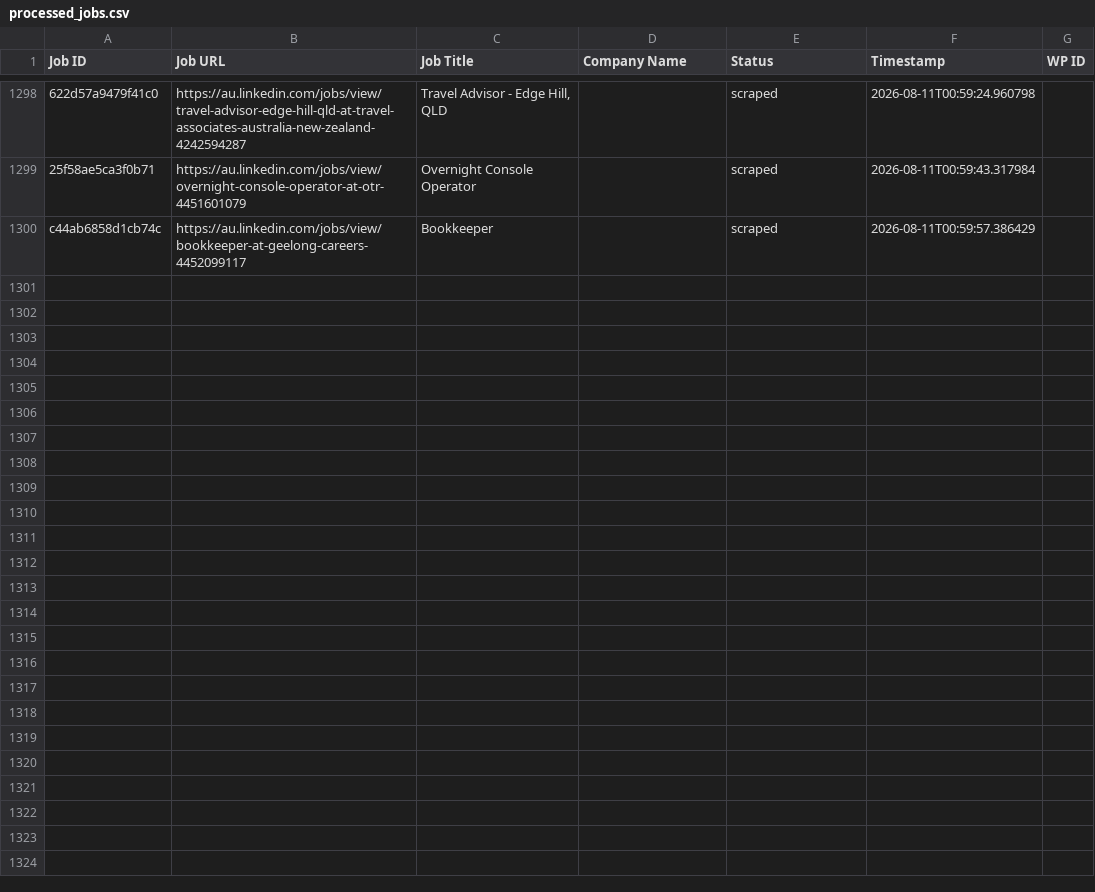
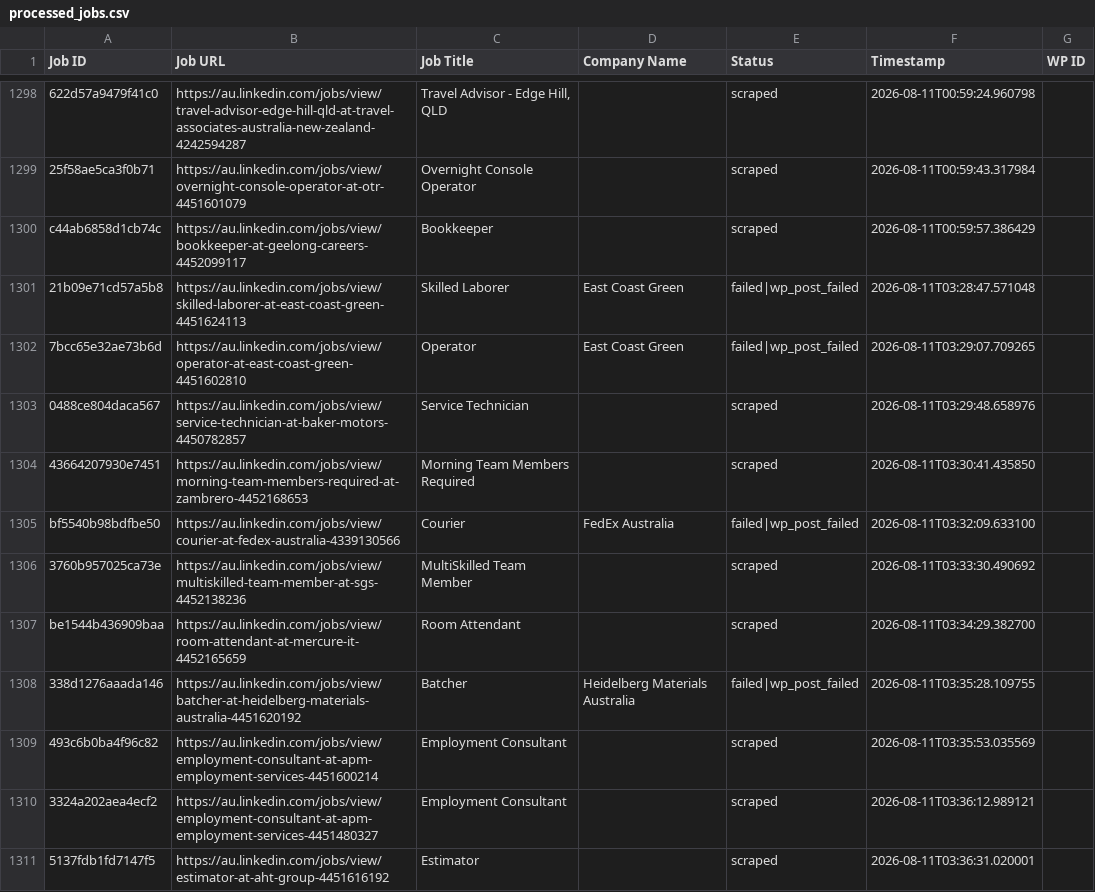
Before and after one commit to innovationinc2000/au, a CSV file: processed_jobs.csv, drawn as a sheet; only a part is shown, gaps mark what is left out; the diff covers the shown part only; the diff names each change by its address in the sheet, - before the commit and + after, or states it on an @@ line.

```diff
--- a/processed_jobs.csv
+++ b/processed_jobs.csv
+row 1301: 21b09e71cd57a5b8 | https://au.linkedin.com/jobs/view/skilled-laborer-at-east-coast-green-4451624113 | Skilled Laborer | East Coast Green | failed|wp_post_failed | 2026-08-11T03:28:47.571048
+row 1302: 7bcc65e32ae73b6d | https://au.linkedin.com/jobs/view/operator-at-east-coast-green-4451602810 | Operator | East Coast Green | failed|wp_post_failed | 2026-08-11T03:29:07.709265
+row 1303: 0488ce804daca567 | https://au.linkedin.com/jobs/view/service-technician-at-baker-motors-4450782857 | Service Technician |  | scraped | 2026-08-11T03:29:48.658976
+row 1304: 43664207930e7451 | https://au.linkedin.com/jobs/view/morning-team-members-required-at-zambrero-4452168653 | Morning Team Members Required |  | scraped | 2026-08-11T03:30:41.435850
+row 1305: bf5540b98bdfbe50 | https://au.linkedin.com/jobs/view/courier-at-fedex-australia-4339130566 | Courier | FedEx Australia | failed|wp_post_failed | 2026-08-11T03:32:09.633100
+row 1306: 3760b957025ca73e | https://au.linkedin.com/jobs/view/multiskilled-team-member-at-sgs-4452138236 | MultiSkilled Team Member |  | scraped | 2026-08-11T03:33:30.490692
+row 1307: be1544b436909baa | https://au.linkedin.com/jobs/view/room-attendant-at-mercure-it-4452165659 | Room Attendant |  | scraped | 2026-08-11T03:34:29.382700
+row 1308: 338d1276aaada146 | https://au.linkedin.com/jobs/view/batcher-at-heidelberg-materials-australia-4451620192 | Batcher | Heidelberg Materials Australia | failed|wp_post_failed | 2026-08-11T03:35:28.109755
+row 1309: 493c6b0ba4f96c82 | https://au.linkedin.com/jobs/view/employment-consultant-at-apm-employment-services-4451600214 | Employment Consultant |  | scraped | 2026-08-11T03:35:53.035569
+row 1310: 3324a202aea4ecf2 | https://au.linkedin.com/jobs/view/employment-consultant-at-apm-employment-services-4451480327 | Employment Consultant |  | scraped | 2026-08-11T03:36:12.989121
+row 1311: 5137fdb1fd7147f5 | https://au.linkedin.com/jobs/view/estimator-at-aht-group-4451616192 | Estimator |  | scraped | 2026-08-11T03:36:31.020001
```
Also changed, not shown: 10 added rows elsewhere in this file.
